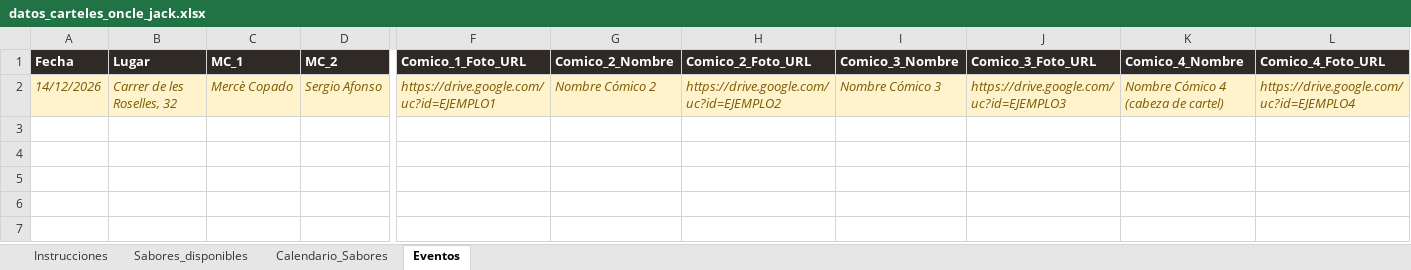
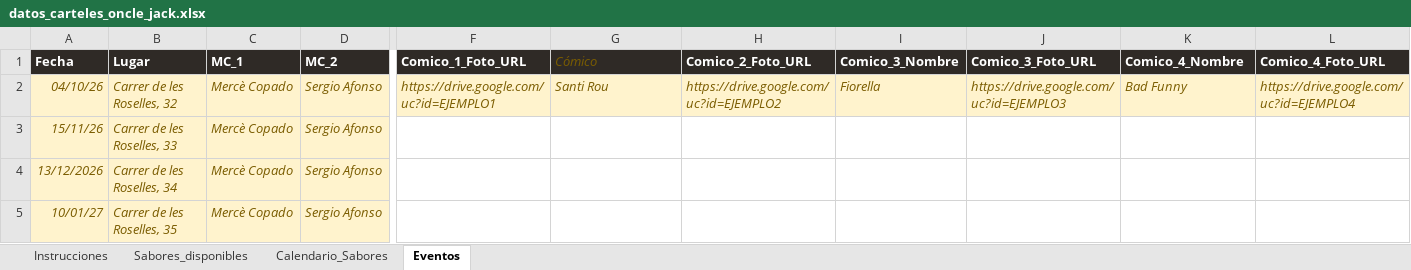
Before and after one commit to SAfonso/oncle-jack-automation, an Excel workbook: datos_carteles_oncle_jack.xlsx, sheet Eventos, drawn as a sheet; only a part is shown, gaps mark what is left out; values as stored, in another font and other column widths than the file's, no borders; rows hold the shown columns only; the diff names each change by its address in the sheet, - before the commit and + after, or states it on an @@ line.

```diff
--- a/datos_carteles_oncle_jack.xlsx (sheet Eventos)
+++ b/datos_carteles_oncle_jack.xlsx (sheet Eventos)
-G1: Comico_2_Nombre
+G1: Cómico
@@ G1 bold: on → off, italic: off → on, text colour: #FFFFFF → #7A5C00 @@
-A2 (Fecha): 14/12/2026
+A2 (Fecha): 04/10/26
-G2 (Cómico): Nombre Cómico 2
+G2 (Cómico): Santi Rou
-I2 (Comico_3_Nombre): Nombre Cómico 3
+I2 (Comico_3_Nombre): Fiorella
-K2 (Comico_4_Nombre): Nombre Cómico 4 (cabeza de cartel)
+K2 (Comico_4_Nombre): Bad Funny
+row 3: 15/11/26 | Carrer de les Roselles, 33 | Mercè Copado | Sergio Afonso
+row 4: 13/12/2026 | Carrer de les Roselles, 34 | Mercè Copado | Sergio Afonso
+row 5: 10/01/27 | Carrer de les Roselles, 35 | Mercè Copado | Sergio Afonso
```
Also changed, not shown: sheet Calendario_Sabores.
